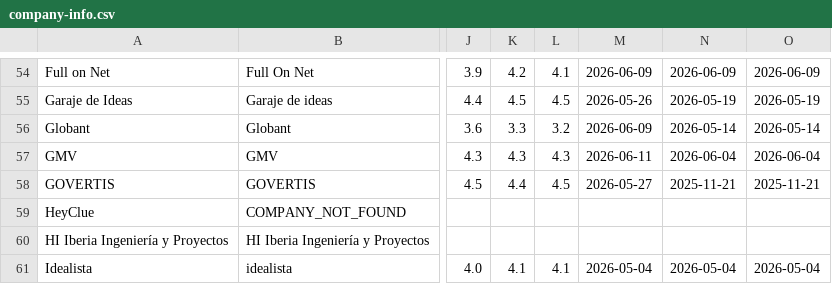
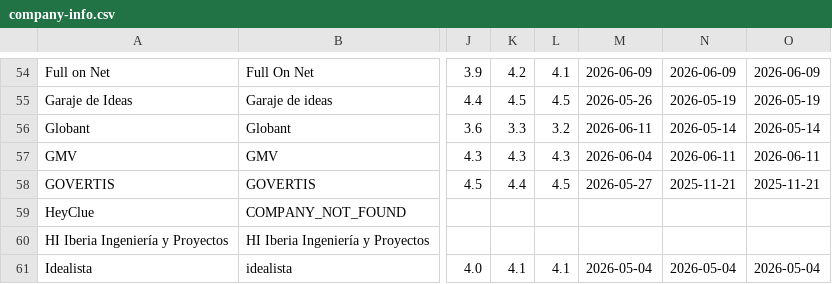
Before and after one commit to Alvraro/curro-scraper, a CSV file: data/company-importer/generated/company-info.csv, drawn as a sheet; only a part is shown, gaps mark what is left out; the diff covers the shown part only; the diff names each change by its address in the sheet, - before the commit and + after, or states it on an @@ line.

```diff
--- a/data/company-importer/generated/company-info.csv
+++ b/data/company-importer/generated/company-info.csv
-M56: 2026-06-09
+M56: 2026-06-11
-M57: 2026-06-11
+M57: 2026-06-04
-N57: 2026-06-04
+N57: 2026-06-11
-O57: 2026-06-04
+O57: 2026-06-11
```
Also changed, not shown: 47 edited cells elsewhere in this file, data/company-importer/input/company-names.csv, 2 other files.
